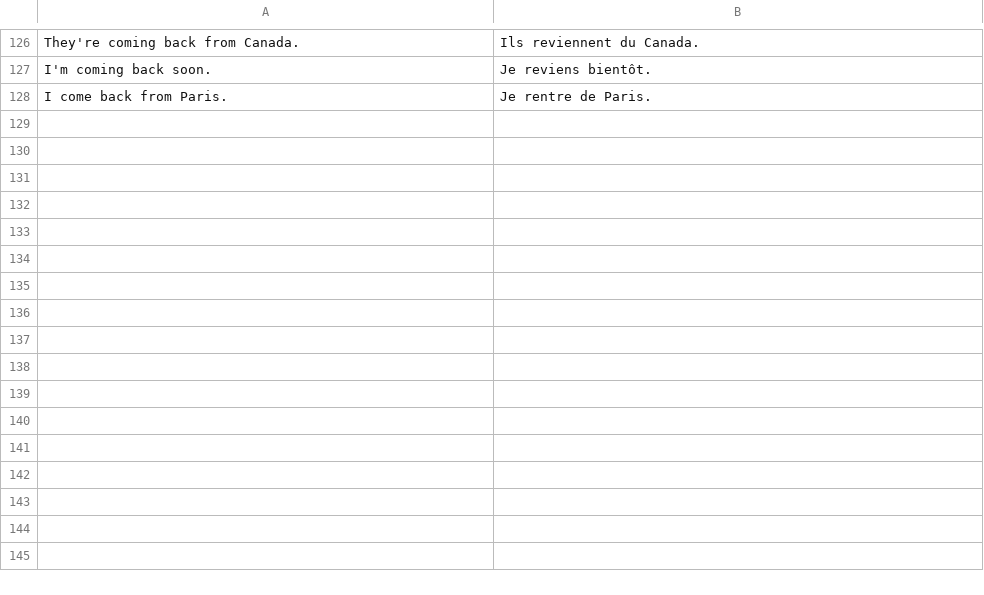
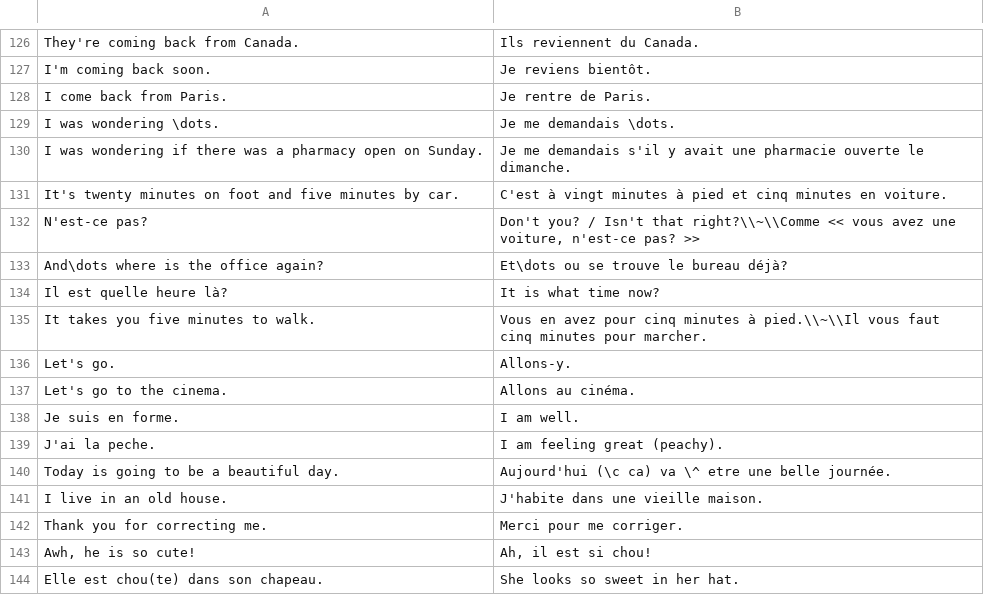
Before and after one commit to jwfh/french-flashcards, a CSV file: contenu/phrases.csv, drawn as a sheet; only a part is shown, gaps mark what is left out.

Commit message:
Un peu du contenu à propos le futur proche et le passé récent

```diff
--- a/contenu/phrases.csv
+++ b/contenu/phrases.csv
@@ -128 +128,17 @@ I'm coming back soon.|Je reviens bientôt.
 I come back from Paris.|Je rentre de Paris.
+I was wondering \dots.|Je me demandais \dots.
+I was wondering if there was a pharmacy open on Sunday.|Je me demandais s'il y avait une pharmacie ouverte le dimanche.
+It's twenty minutes on foot and five minutes by car.|C'est à vingt minutes à pied et cinq minutes en voiture.
+N'est-ce pas?|Don't you? / Isn't that right?\\~\\Comme << vous avez une voiture, n'est-ce pas? >>
+And\dots where is the office again?|Et\dots ou se trouve le bureau déjà?
+Il est quelle heure là?|It is what time now?
+It takes you five minutes to walk.|Vous en avez pour cinq minutes à pied.\\~\\Il vous faut cinq minutes pour marcher.
+Let's go.|Allons-y.
+Let's go to the cinema.|Allons au cinéma.
+Je suis en forme.|I am well.
+J'ai la peche.|I am feeling great (peachy).
+Today is going to be a beautiful day.|Aujourd'hui (\c ca) va \^ etre une belle journée.
+I live in an old house.|J'habite dans une vieille maison.
+Thank you for correcting me.|Merci pour me corriger.
+Awh, he is so cute!|Ah, il est si chou!
+Elle est chou(te) dans son chapeau.|She looks so sweet in her hat.
```
Also changed, not shown: contenu/conjugaisons-passé-composé.csv, contenu/mots.csv, 3 other files.
